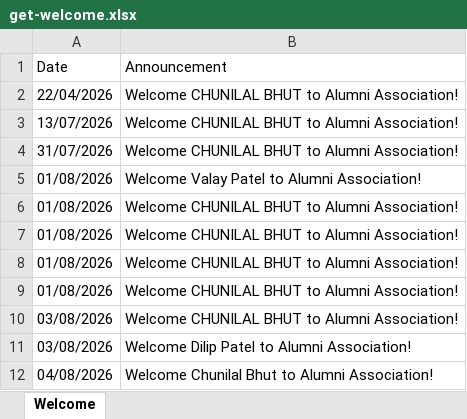
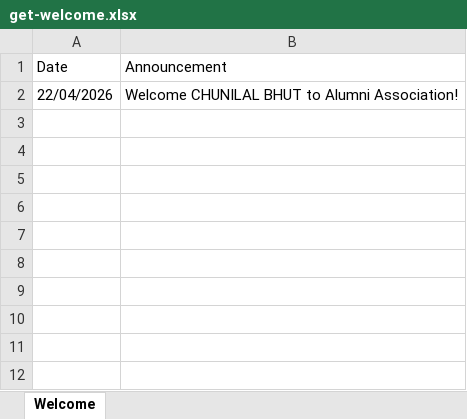
Before and after one commit to cspgit123/LencoAbroad-With-ChatRooms, an Excel workbook: backend/get-welcome.xlsx, sheet Welcome, drawn as a sheet; values as stored, in another font and other column widths than the file's, no borders; the diff names each change by its address in the sheet, - before the commit and + after, or states it on an @@ line.

```diff
--- a/backend/get-welcome.xlsx (sheet Welcome)
+++ b/backend/get-welcome.xlsx (sheet Welcome)
-row 3: 13/07/2026 | Welcome CHUNILAL BHUT to Alumni Association!
-row 4: 31/07/2026 | Welcome CHUNILAL BHUT to Alumni Association!
-row 5: 01/08/2026 | Welcome Valay Patel to Alumni Association!
-row 6: 01/08/2026 | Welcome CHUNILAL BHUT to Alumni Association!
-row 7: 01/08/2026 | Welcome CHUNILAL BHUT to Alumni Association!
-row 8: 01/08/2026 | Welcome CHUNILAL BHUT to Alumni Association!
-row 9: 01/08/2026 | Welcome CHUNILAL BHUT to Alumni Association!
-row 10: 03/08/2026 | Welcome CHUNILAL BHUT to Alumni Association!
-row 11: 03/08/2026 | Welcome Dilip Patel to Alumni Association!
-row 12: 04/08/2026 | Welcome Chunilal Bhut to Alumni Association!
```
Also changed, not shown: backend/chatdata/CR-1001.xlsx, backend/chatrooms.xlsx, 6 other files.
